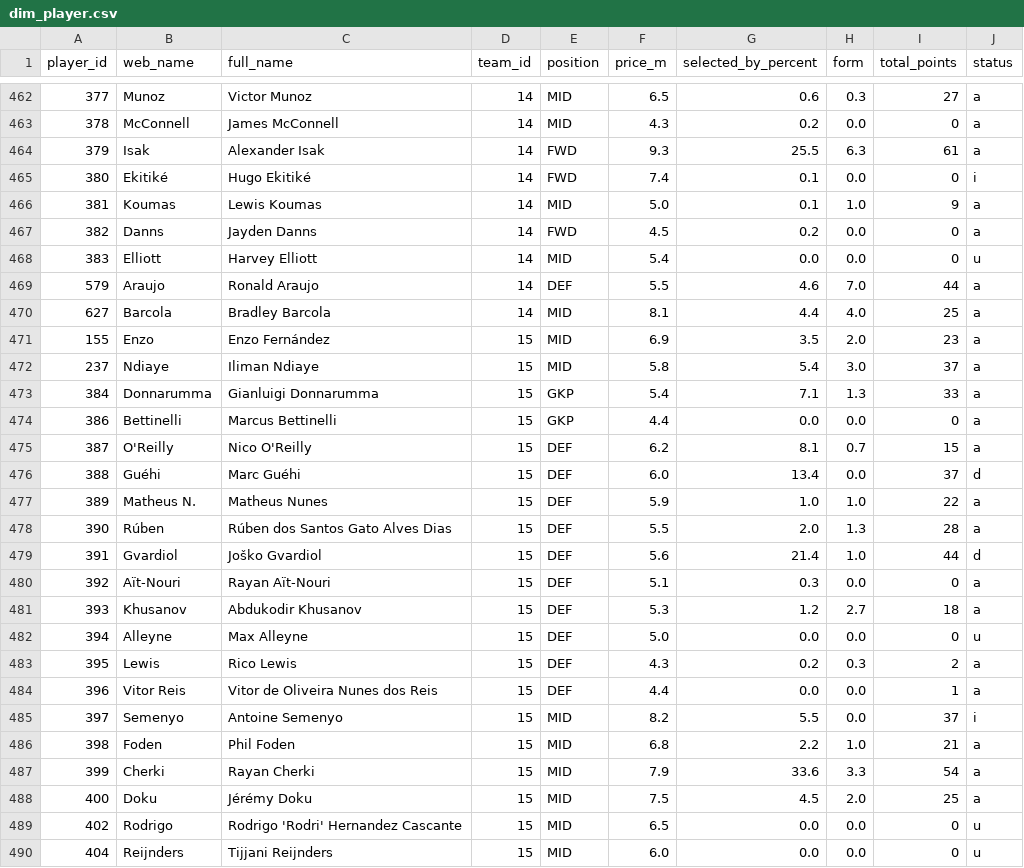
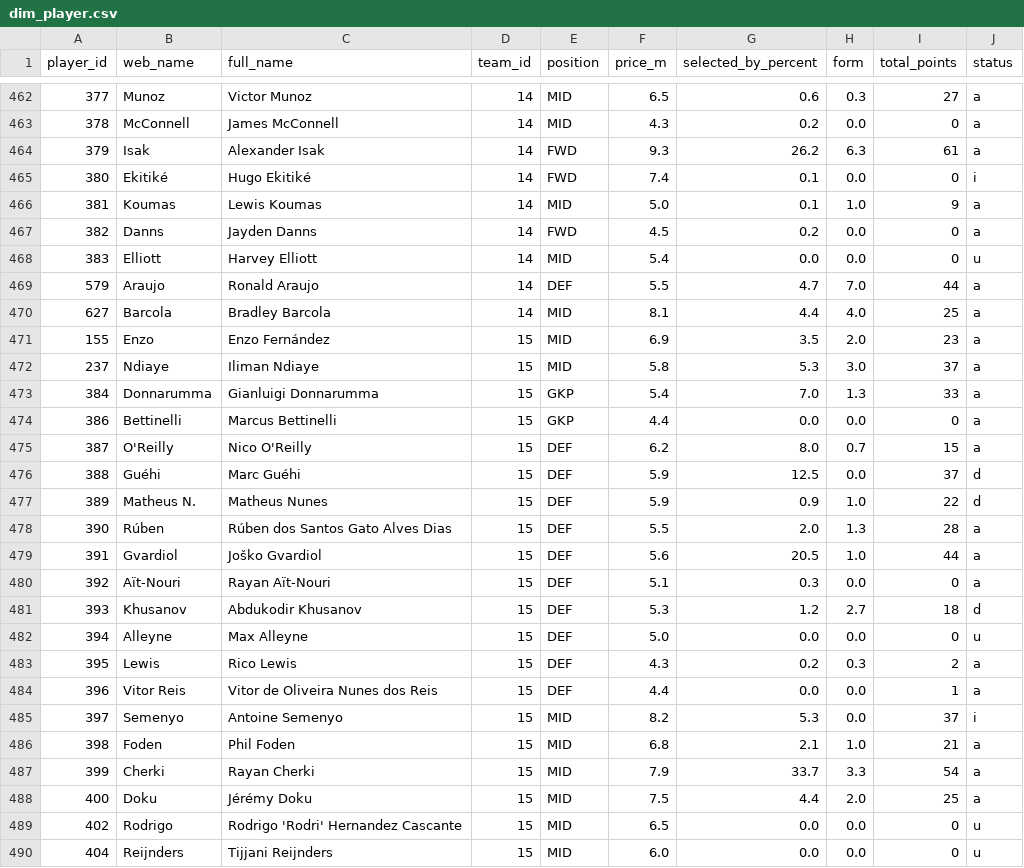
Before and after one commit to SrinathMohanraj/fpl-analytics, a CSV file: data/powerbi/dim_player.csv, drawn as a sheet; only a part is shown, gaps mark what is left out; the diff covers the shown part only.

```diff
--- a/data/powerbi/dim_player.csv
+++ b/data/powerbi/dim_player.csv
@@ -463,3 +463,3 @@ player_id,web_name,full_name,team_id,position,price_m,selected_by_percent,form,t
 378,McConnell,James McConnell,14,MID,4.3,0.2,0.0,0,a
-379,Isak,Alexander Isak,14,FWD,9.3,25.5,6.3,61,a
+379,Isak,Alexander Isak,14,FWD,9.3,26.2,6.3,61,a
 380,Ekitiké,Hugo Ekitiké,14,FWD,7.4,0.1,0.0,0,i
@@ -468,15 +468,15 @@ player_id,web_name,full_name,team_id,position,price_m,selected_by_percent,form,t
 383,Elliott,Harvey Elliott,14,MID,5.4,0.0,0.0,0,u
-579,Araujo,Ronald Araujo,14,DEF,5.5,4.6,7.0,44,a
+579,Araujo,Ronald Araujo,14,DEF,5.5,4.7,7.0,44,a
 627,Barcola,Bradley Barcola,14,MID,8.1,4.4,4.0,25,a
 155,Enzo,Enzo Fernández,15,MID,6.9,3.5,2.0,23,a
-237,Ndiaye,Iliman Ndiaye,15,MID,5.8,5.4,3.0,37,a
-384,Donnarumma,Gianluigi Donnarumma,15,GKP,5.4,7.1,1.3,33,a
+237,Ndiaye,Iliman Ndiaye,15,MID,5.8,5.3,3.0,37,a
+384,Donnarumma,Gianluigi Donnarumma,15,GKP,5.4,7.0,1.3,33,a
 386,Bettinelli,Marcus Bettinelli,15,GKP,4.4,0.0,0.0,0,a
-387,O'Reilly,Nico O'Reilly,15,DEF,6.2,8.1,0.7,15,a
-388,Guéhi,Marc Guéhi,15,DEF,6.0,13.4,0.0,37,d
-389,Matheus N.,Matheus Nunes,15,DEF,5.9,1.0,1.0,22,a
+387,O'Reilly,Nico O'Reilly,15,DEF,6.2,8.0,0.7,15,a
+388,Guéhi,Marc Guéhi,15,DEF,5.9,12.5,0.0,37,d
+389,Matheus N.,Matheus Nunes,15,DEF,5.9,0.9,1.0,22,d
 390,Rúben,Rúben dos Santos Gato Alves Dias,15,DEF,5.5,2.0,1.3,28,a
-391,Gvardiol,Joško Gvardiol,15,DEF,5.6,21.4,1.0,44,d
+391,Gvardiol,Joško Gvardiol,15,DEF,5.6,20.5,1.0,44,a
 392,Aït-Nouri,Rayan Aït-Nouri,15,DEF,5.1,0.3,0.0,0,a
-393,Khusanov,Abdukodir Khusanov,15,DEF,5.3,1.2,2.7,18,a
+393,Khusanov,Abdukodir Khusanov,15,DEF,5.3,1.2,2.7,18,d
 394,Alleyne,Max Alleyne,15,DEF,5.0,0.0,0.0,0,u
@@ -484,6 +484,6 @@ player_id,web_name,full_name,team_id,position,price_m,selected_by_percent,form,t
 396,Vitor Reis,Vitor de Oliveira Nunes dos Reis,15,DEF,4.4,0.0,0.0,1,a
-397,Semenyo,Antoine Semenyo,15,MID,8.2,5.5,0.0,37,i
-398,Foden,Phil Foden,15,MID,6.8,2.2,1.0,21,a
-399,Cherki,Rayan Cherki,15,MID,7.9,33.6,3.3,54,a
-400,Doku,Jérémy Doku,15,MID,7.5,4.5,2.0,25,a
+397,Semenyo,Antoine Semenyo,15,MID,8.2,5.3,0.0,37,i
+398,Foden,Phil Foden,15,MID,6.8,2.1,1.0,21,a
+399,Cherki,Rayan Cherki,15,MID,7.9,33.7,3.3,54,a
+400,Doku,Jérémy Doku,15,MID,7.5,4.4,2.0,25,a
 402,Rodrigo,Rodrigo 'Rodri' Hernandez Cascante,15,MID,6.5,0.0,0.0,0,u
```
Also changed, not shown: 147 edited cells elsewhere in this file, data/processed/players_scored.csv, 6 other files.
